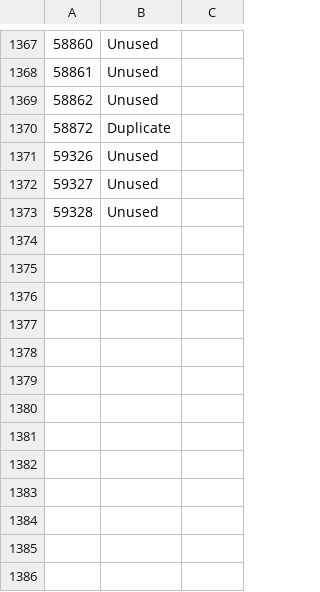
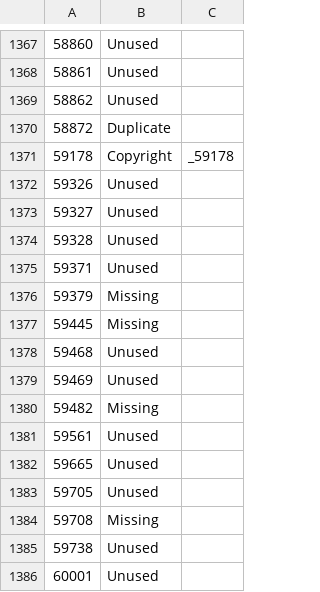
Before and after one commit to gitenberg-dev/gitberg, a TSV file: gitenberg/data/missing.tsv, drawn as a sheet; only a part is shown, gaps mark what is left out.

Commit message:
update repo lists

```diff
--- a/gitenberg/data/missing.tsv
+++ b/gitenberg/data/missing.tsv
@@ -1370,2 +1370,3 @@
 58872	Duplicate	
+59178	Copyright	_59178
 59326	Unused	
@@ -1373 +1374,13 @@
 59328	Unused	
+59371	Unused	
+59379	Missing	
+59445	Missing	
+59468	Unused	
+59469	Unused	
+59482	Missing	
+59561	Unused	
+59665	Unused	
+59705	Unused	
+59708	Missing	
+59738	Unused	
+60001	Unused	
```
Also changed, not shown: 1 other file.
